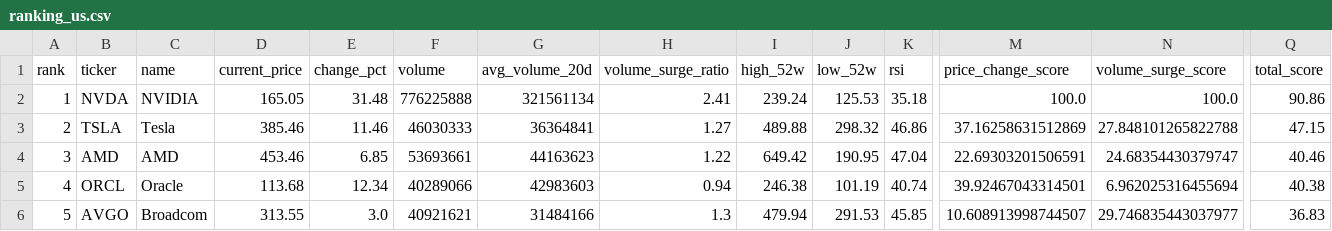
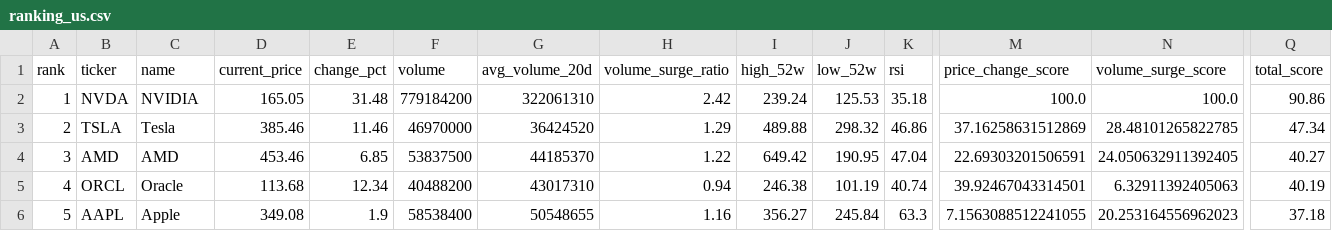
Before and after one commit to ynokinawa19-lgtm/stock-ranking-app, a CSV file: data/ranking_us.csv, drawn as a sheet; only a part is shown, gaps mark what is left out; the diff covers the shown part only; the diff names each change by its address in the sheet, - before the commit and + after, or states it on an @@ line.

```diff
--- a/data/ranking_us.csv
+++ b/data/ranking_us.csv
-F2 (volume): 776225888
+F2 (volume): 779184200
-G2 (avg_volume_20d): 321561134
+G2 (avg_volume_20d): 322061310
-H2 (volume_surge_ratio): 2.41
+H2 (volume_surge_ratio): 2.42
-F3 (volume): 46030333
+F3 (volume): 46970000
-G3 (avg_volume_20d): 36364841
+G3 (avg_volume_20d): 36424520
-H3 (volume_surge_ratio): 1.27
+H3 (volume_surge_ratio): 1.29
-N3 (volume_surge_score): 27.848101265822788
+N3 (volume_surge_score): 28.48101265822785
-Q3 (total_score): 47.15
+Q3 (total_score): 47.34
-F4 (volume): 53693661
+F4 (volume): 53837500
-G4 (avg_volume_20d): 44163623
+G4 (avg_volume_20d): 44185370
-N4 (volume_surge_score): 24.68354430379747
+N4 (volume_surge_score): 24.050632911392405
-Q4 (total_score): 40.46
+Q4 (total_score): 40.27
-F5 (volume): 40289066
+F5 (volume): 40488200
-G5 (avg_volume_20d): 42983603
+G5 (avg_volume_20d): 43017310
-N5 (volume_surge_score): 6.962025316455694
+N5 (volume_surge_score): 6.32911392405063
-Q5 (total_score): 40.38
+Q5 (total_score): 40.19
-B6 (ticker): AVGO
+B6 (ticker): AAPL
-C6 (name): Broadcom
+C6 (name): Apple
-D6 (current_price): 313.55
+D6 (current_price): 349.08
-E6 (change_pct): 3.0
+E6 (change_pct): 1.9
-F6 (volume): 40921621
+F6 (volume): 58538400
-G6 (avg_volume_20d): 31484166
+G6 (avg_volume_20d): 50548655
-H6 (volume_surge_ratio): 1.3
+H6 (volume_surge_ratio): 1.16
-I6 (high_52w): 479.94
+I6 (high_52w): 356.27
-J6 (low_52w): 291.53
+J6 (low_52w): 245.84
-K6 (rsi): 45.85
+K6 (rsi): 63.3
-M6 (price_change_score): 10.608913998744507
+M6 (price_change_score): 7.1563088512241055
-N6 (volume_surge_score): 29.746835443037977
+N6 (volume_surge_score): 20.253164556962023
-Q6 (total_score): 36.83
+Q6 (total_score): 37.18
```
Also changed, not shown: 69 edited cells elsewhere in this file, data/ranking_jp.csv, 3 other files.
